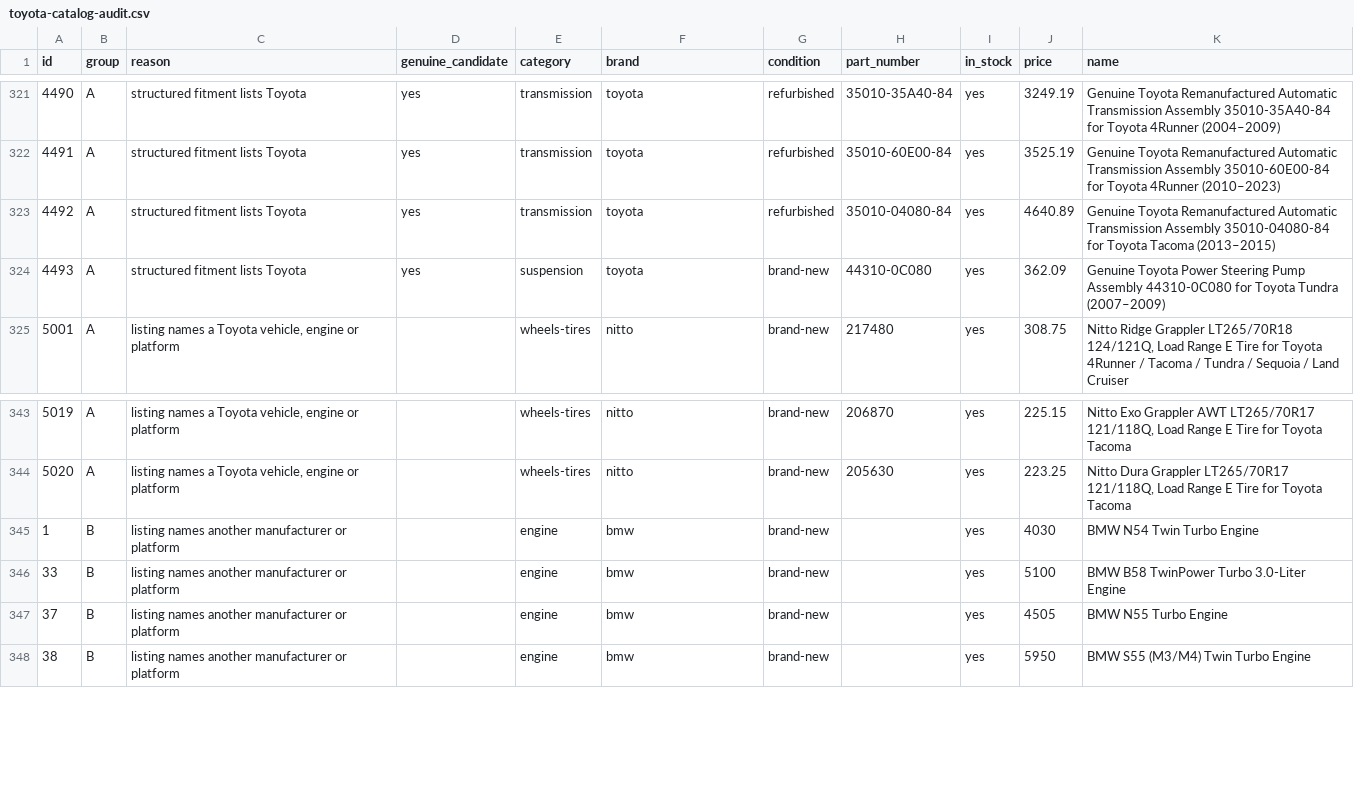
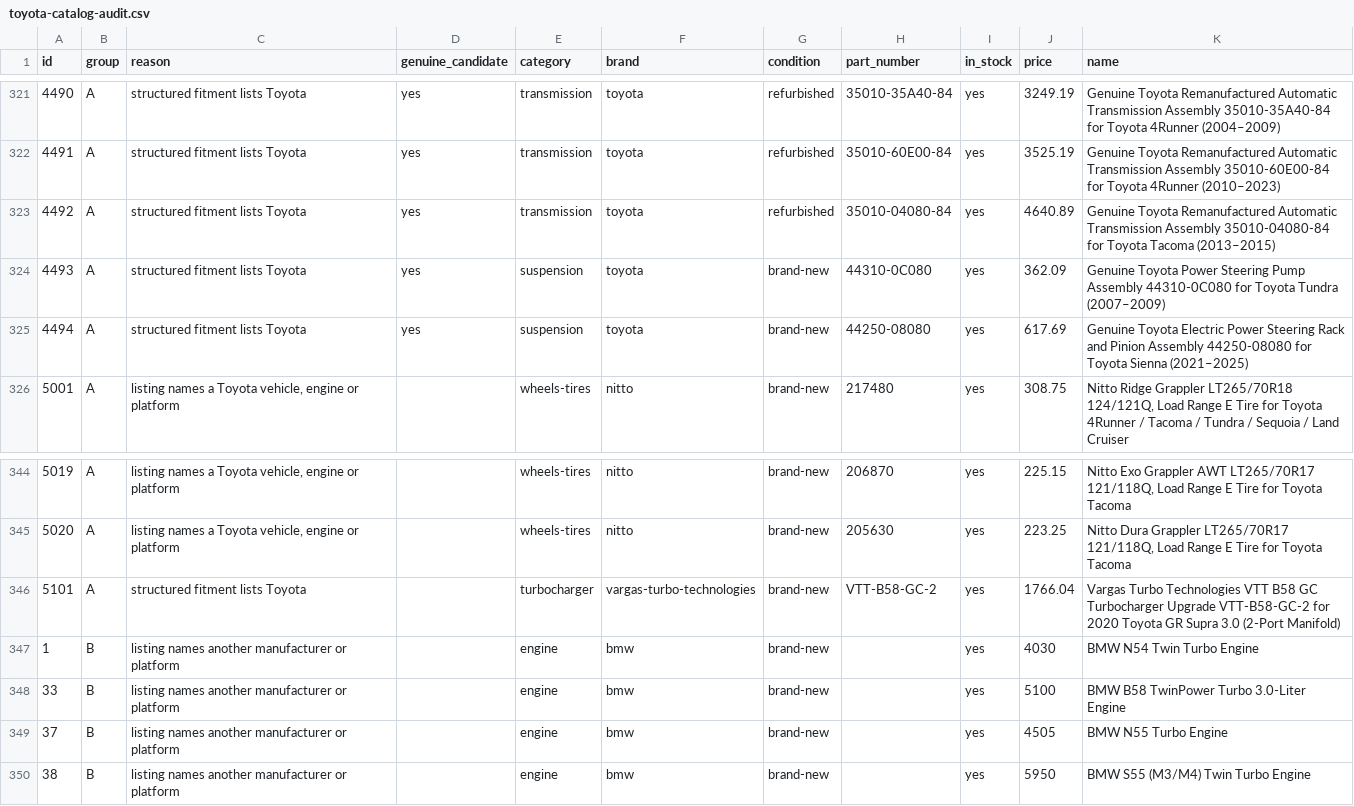
Before and after one commit to drivoraparts/drivoraparts, a CSV file: docs/toyota-catalog-audit.csv, drawn as a sheet; only a part is shown, gaps mark what is left out.

```diff
--- a/docs/toyota-catalog-audit.csv
+++ b/docs/toyota-catalog-audit.csv
@@ -324,2 +324,3 @@ id,group,reason,genuine_candidate,category,brand,condition,part_number,in_stock,
 "4493","A","structured fitment lists Toyota","yes","suspension","toyota","brand-new","44310-0C080","yes","362.09","Genuine Toyota Power Steering Pump Assembly 44310-0C080 for Toyota Tundra (2007–2009)"
+"4494","A","structured fitment lists Toyota","yes","suspension","toyota","brand-new","44250-08080","yes","617.69","Genuine Toyota Electric Power Steering Rack and Pinion Assembly 44250-08080 for Toyota Sienna (2021–2025)"
 "5001","A","listing names a Toyota vehicle, engine or platform","","wheels-tires","nitto","brand-new","217480","yes","308.75","Nitto Ridge Grappler LT265/70R18 124/121Q, Load Range E Tire for Toyota 4Runner / Tacoma / Tundra / Sequoia / Land Cruiser"
@@ -344,2 +345,3 @@ id,group,reason,genuine_candidate,category,brand,condition,part_number,in_stock,
 "5020","A","listing names a Toyota vehicle, engine or platform","","wheels-tires","nitto","brand-new","205630","yes","223.25","Nitto Dura Grappler LT265/70R17 121/118Q, Load Range E Tire for Toyota Tacoma"
+"5101","A","structured fitment lists Toyota","","turbocharger","vargas-turbo-technologies","brand-new","VTT-B58-GC-2","yes","1766.04","Vargas Turbo Technologies VTT B58 GC Turbocharger Upgrade VTT-B58-GC-2 for 2020 Toyota GR Supra 3.0 (2-Port Manifold)"
 "1","B","listing names another manufacturer or platform","","engine","bmw","brand-new","","yes","4030","BMW N54 Twin Turbo Engine"
```
Also changed, not shown: 19 other files.
